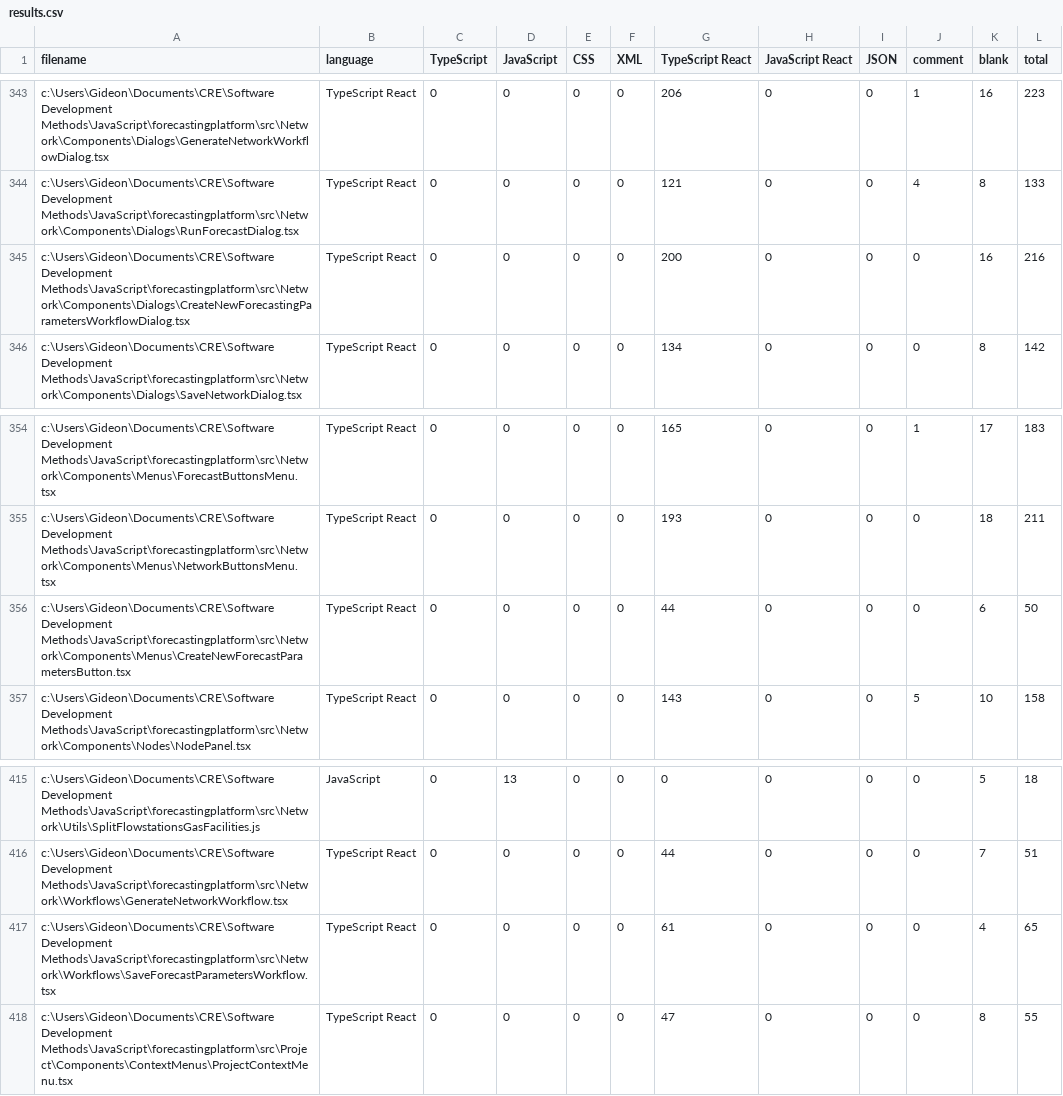
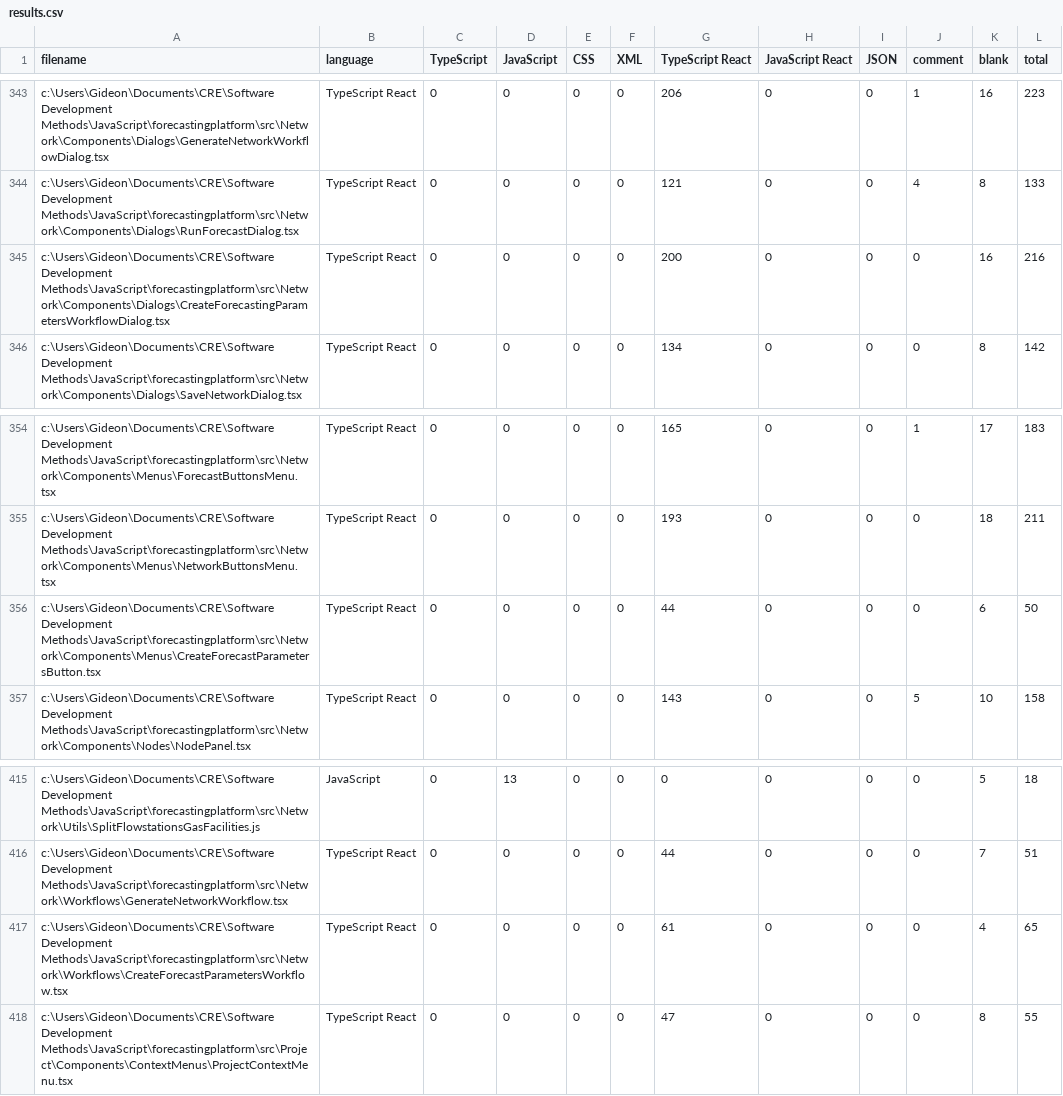
Before and after one commit to Griddex/Apex-FE, a CSV file: .VSCodeCounter/2021-02-13_11-57-11/results.csv, drawn as a sheet; only a part is shown, gaps mark what is left out.

Commit message:
2nd pass forecast parameters implementation

```diff
--- a/.VSCodeCounter/2021-02-13_11-57-11/results.csv
+++ b/.VSCodeCounter/2021-02-13_11-57-11/results.csv
@@ -344,3 +344,3 @@
 "c:\Users\Gideon\Documents\CRE\Software Development Methods\JavaScript\forecastingplatform\src\Network\Components\Dialogs\RunForecastDialog.tsx", "TypeScript React", 0, 0, 0, 0, 121, 0, 0, 4, 8, 133
-"c:\Users\Gideon\Documents\CRE\Software Development Methods\JavaScript\forecastingplatform\src\Network\Components\Dialogs\CreateNewForecastingParametersWorkflowDialog.tsx", "TypeScript React", 0, 0, 0, 0, 200, 0, 0, 0, 16, 216
+"c:\Users\Gideon\Documents\CRE\Software Development Methods\JavaScript\forecastingplatform\src\Network\Components\Dialogs\CreateForecastingParametersWorkflowDialog.tsx", "TypeScript React", 0, 0, 0, 0, 200, 0, 0, 0, 16, 216
 "c:\Users\Gideon\Documents\CRE\Software Development Methods\JavaScript\forecastingplatform\src\Network\Components\Dialogs\SaveNetworkDialog.tsx", "TypeScript React", 0, 0, 0, 0, 134, 0, 0, 0, 8, 142
@@ -355,3 +355,3 @@
 "c:\Users\Gideon\Documents\CRE\Software Development Methods\JavaScript\forecastingplatform\src\Network\Components\Menus\NetworkButtonsMenu.tsx", "TypeScript React", 0, 0, 0, 0, 193, 0, 0, 0, 18, 211
-"c:\Users\Gideon\Documents\CRE\Software Development Methods\JavaScript\forecastingplatform\src\Network\Components\Menus\CreateNewForecastParametersButton.tsx", "TypeScript React", 0, 0, 0, 0, 44, 0, 0, 0, 6, 50
+"c:\Users\Gideon\Documents\CRE\Software Development Methods\JavaScript\forecastingplatform\src\Network\Components\Menus\CreateForecastParametersButton.tsx", "TypeScript React", 0, 0, 0, 0, 44, 0, 0, 0, 6, 50
 "c:\Users\Gideon\Documents\CRE\Software Development Methods\JavaScript\forecastingplatform\src\Network\Components\Nodes\NodePanel.tsx", "TypeScript React", 0, 0, 0, 0, 143, 0, 0, 5, 10, 158
@@ -416,3 +416,3 @@
 "c:\Users\Gideon\Documents\CRE\Software Development Methods\JavaScript\forecastingplatform\src\Network\Workflows\GenerateNetworkWorkflow.tsx", "TypeScript React", 0, 0, 0, 0, 44, 0, 0, 0, 7, 51
-"c:\Users\Gideon\Documents\CRE\Software Development Methods\JavaScript\forecastingplatform\src\Network\Workflows\SaveForecastParametersWorkflow.tsx", "TypeScript React", 0, 0, 0, 0, 61, 0, 0, 0, 4, 65
+"c:\Users\Gideon\Documents\CRE\Software Development Methods\JavaScript\forecastingplatform\src\Network\Workflows\CreateForecastParametersWorkflow.tsx", "TypeScript React", 0, 0, 0, 0, 61, 0, 0, 0, 4, 65
 "c:\Users\Gideon\Documents\CRE\Software Development Methods\JavaScript\forecastingplatform\src\Project\Components\ContextMenus\ProjectContextMenu.tsx", "TypeScript React", 0, 0, 0, 0, 47, 0, 0, 0, 8, 55
```
Also changed, not shown: .VSCodeCounter/2021-05-11_09-51-46/results.csv, 46 other files.
